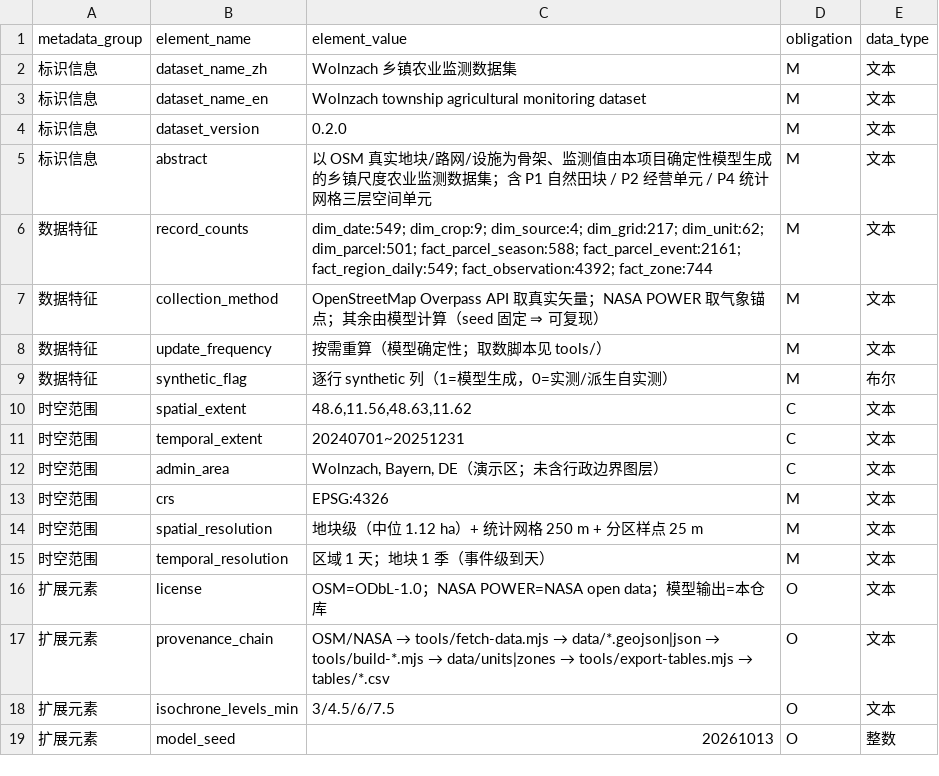
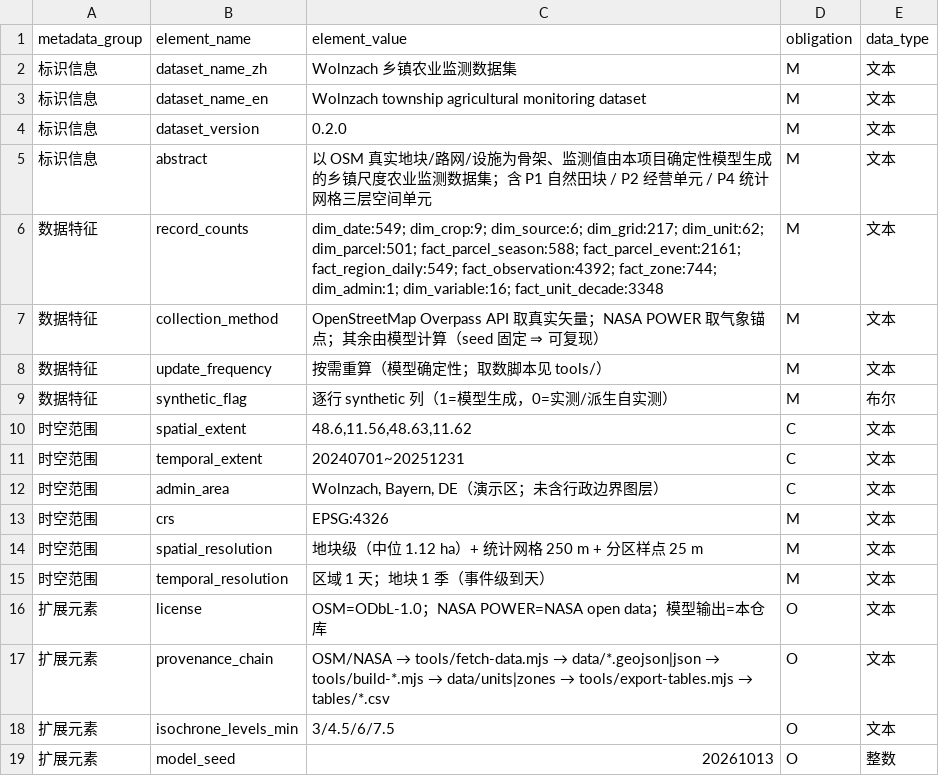
Before and after one commit to foursim/foursim.github.io, a CSV file: tables/meta_dataset.csv, drawn as a sheet.

```diff
--- a/tables/meta_dataset.csv
+++ b/tables/meta_dataset.csv
@@ -5,3 +5,3 @@ metadata_group,element_name,element_value,obligation,data_type
 标识信息,abstract,以 OSM 真实地块/路网/设施为骨架、监测值由本项目确定性模型生成的乡镇尺度农业监测数据集；含 P1 自然田块 / P2 经营单元 / P4 统计网格三层空间单元,M,文本
-数据特征,record_counts,dim_date:549; dim_crop:9; dim_source:4; dim_grid:217; dim_unit:62; dim_parcel:501; fact_parcel_season:588; fact_parcel_event:2161; fact_region_daily:549; fact_observation:4392; fact_zone:744,M,文本
+数据特征,record_counts,dim_date:549; dim_crop:9; dim_source:6; dim_grid:217; dim_unit:62; dim_parcel:501; fact_parcel_season:588; fact_parcel_event:2161; fact_region_daily:549; fact_observation:4392; fact_zone:744; dim_admin:1; dim_variable:16; fact_unit_decade:3348,M,文本
 数据特征,collection_method,OpenStreetMap Overpass API 取真实矢量；NASA POWER 取气象锚点；其余由模型计算（seed 固定 ⇒ 可复现）,M,文本
```
Also changed, not shown: tables/dim_grid.csv, tables/dim_source.csv, 13 other files.
